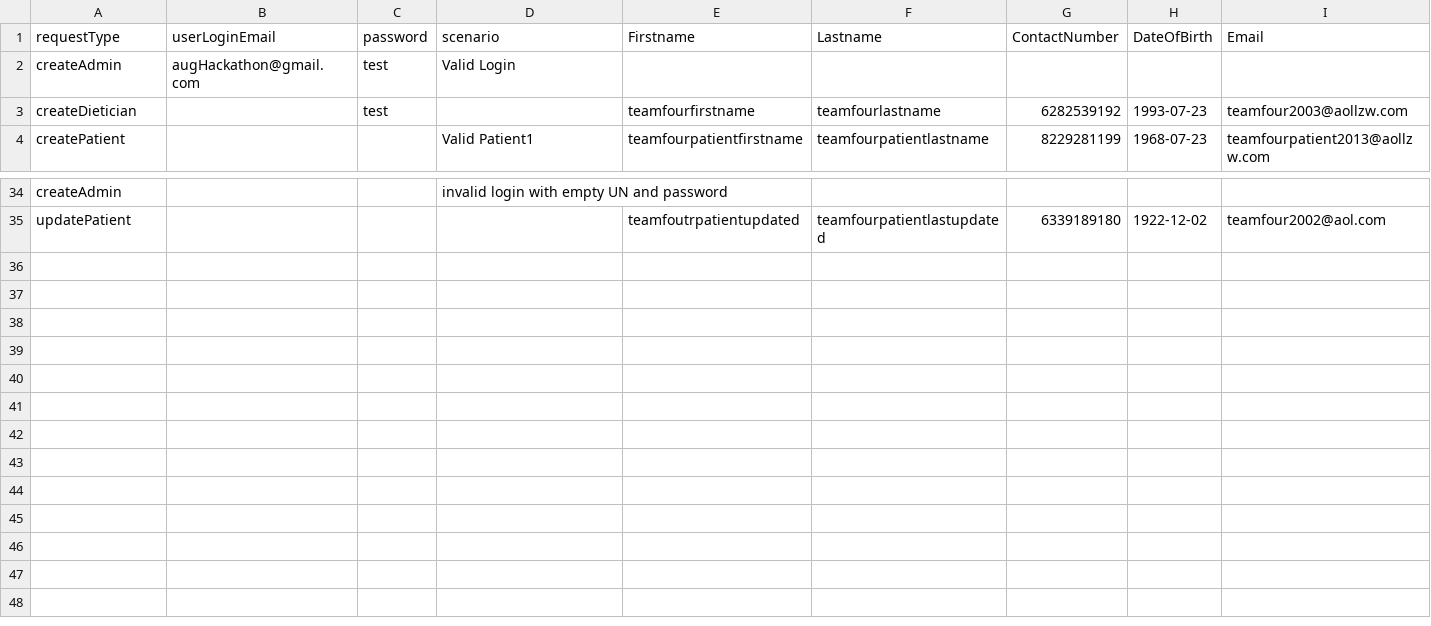
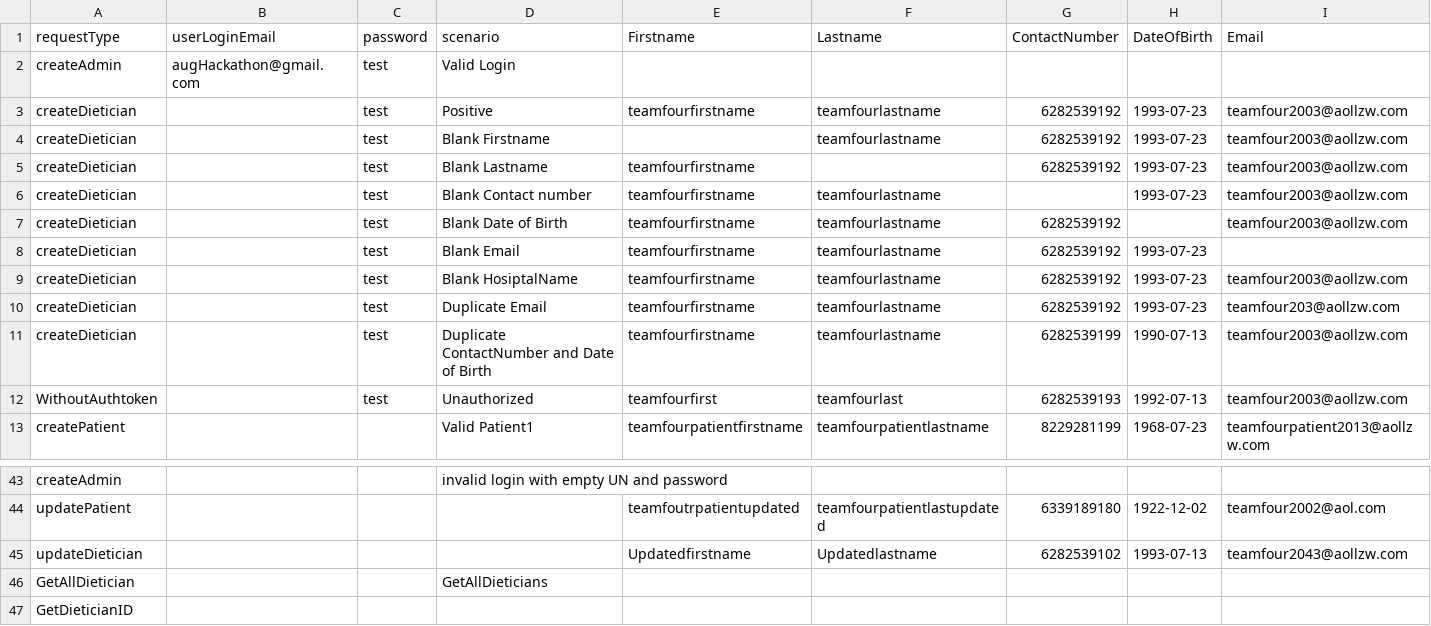
Before and after one commit to mayababuji/Team04HealthyRequest, a CSV file: testDataDietician copy.csv, drawn as a sheet; only a part is shown, gaps mark what is left out; rows hold the shown columns only; the diff names each change by its address in the sheet, - before the commit and + after, or states it on an @@ line.

Commit message:
chnages for dietician

```diff
--- a/testDataDietician copy.csv
+++ b/testDataDietician copy.csv
-D3 (scenario): (empty)
+D3 (scenario): Positive
+row 4: createDietician |  | test | Blank Firstname |  | teamfourlastname | 6282539192 | 1993-07-23 | teamfour2003@aollzw.com
+row 5: createDietician |  | test | Blank Lastname | teamfourfirstname |  | 6282539192 | 1993-07-23 | teamfour2003@aollzw.com
+row 6: createDietician |  | test | Blank Contact number | teamfourfirstname | teamfourlastname |  | 1993-07-23 | teamfour2003@aollzw.com
+row 7: createDietician |  | test | Blank Date of Birth | teamfourfirstname | teamfourlastname | 6282539192 |  | teamfour2003@aollzw.com
+row 8: createDietician |  | test | Blank Email | teamfourfirstname | teamfourlastname | 6282539192 | 1993-07-23
+row 9: createDietician |  | test | Blank HosiptalName | teamfourfirstname | teamfourlastname | 6282539192 | 1993-07-23 | teamfour2003@aollzw.com
+row 10: createDietician |  | test | Duplicate Email | teamfourfirstname | teamfourlastname | 6282539192 | 1993-07-23 | teamfour203@aollzw.com
+row 11: createDietician |  | test | Duplicate ContactNumber and Date of Birth | teamfourfirstname | teamfourlastname | 6282539199 | 1990-07-13 | teamfour2003@aollzw.com
+row 12: WithoutAuthtoken |  | test | Unauthorized | teamfourfirst | teamfourlast | 6282539193 | 1992-07-13 | teamfour2003@aollzw.com
+row 45: updateDietician |  |  |  | Updatedfirstname | Updatedlastname | 6282539102 | 1993-07-13 | teamfour2043@aollzw.com
+row 46: GetAllDietician |  |  | GetAllDieticians
+row 47: GetDieticianID
```
Also changed, not shown: 1 other file.
